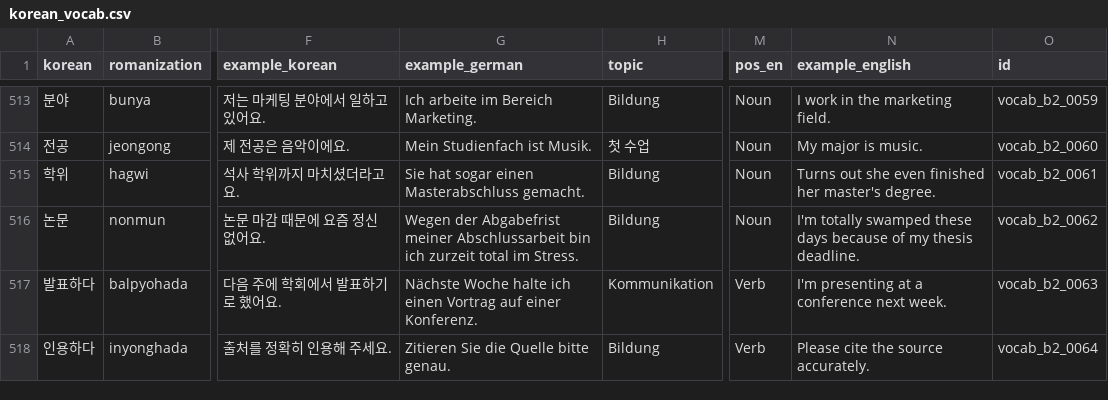
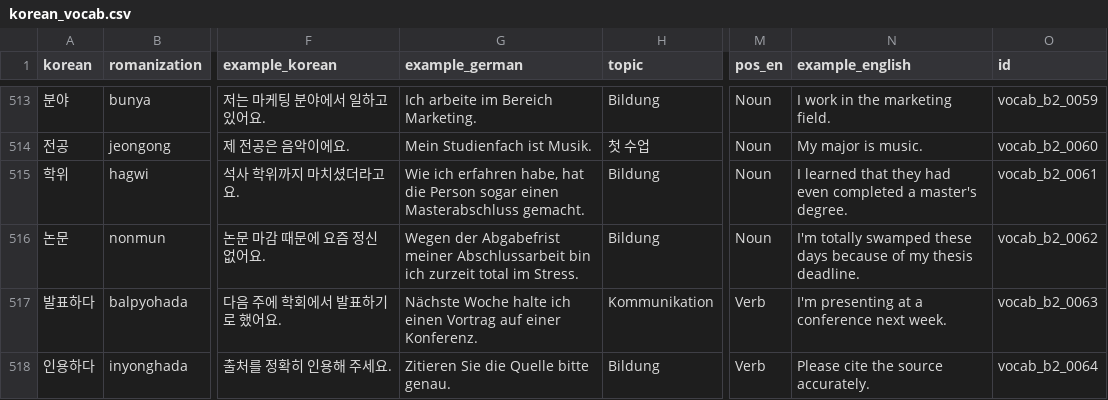
Before and after one commit to Sujin-Arin-DataWorld/ko_lernen_app, a CSV file: assets/data/korean_vocab.csv, drawn as a sheet; only a part is shown, gaps mark what is left out; the diff covers the shown part only; the diff names each change by its address in the sheet, - before the commit and + after, or states it on an @@ line.

Commit message:
content(b2): refine examples and conversation nuance

```diff
--- a/assets/data/korean_vocab.csv
+++ b/assets/data/korean_vocab.csv
-G515 (example_german): Sie hat sogar einen…
+G515 (example_german): Wie ich erfahren habe, hat die Person sogar einen…
-N515 (example_english): Turns out she even finished her master's degree.
+N515 (example_english): I learned that they had even completed a master's degree.
```
Also changed, not shown: 28 edited cells elsewhere in this file, 15 other files.
